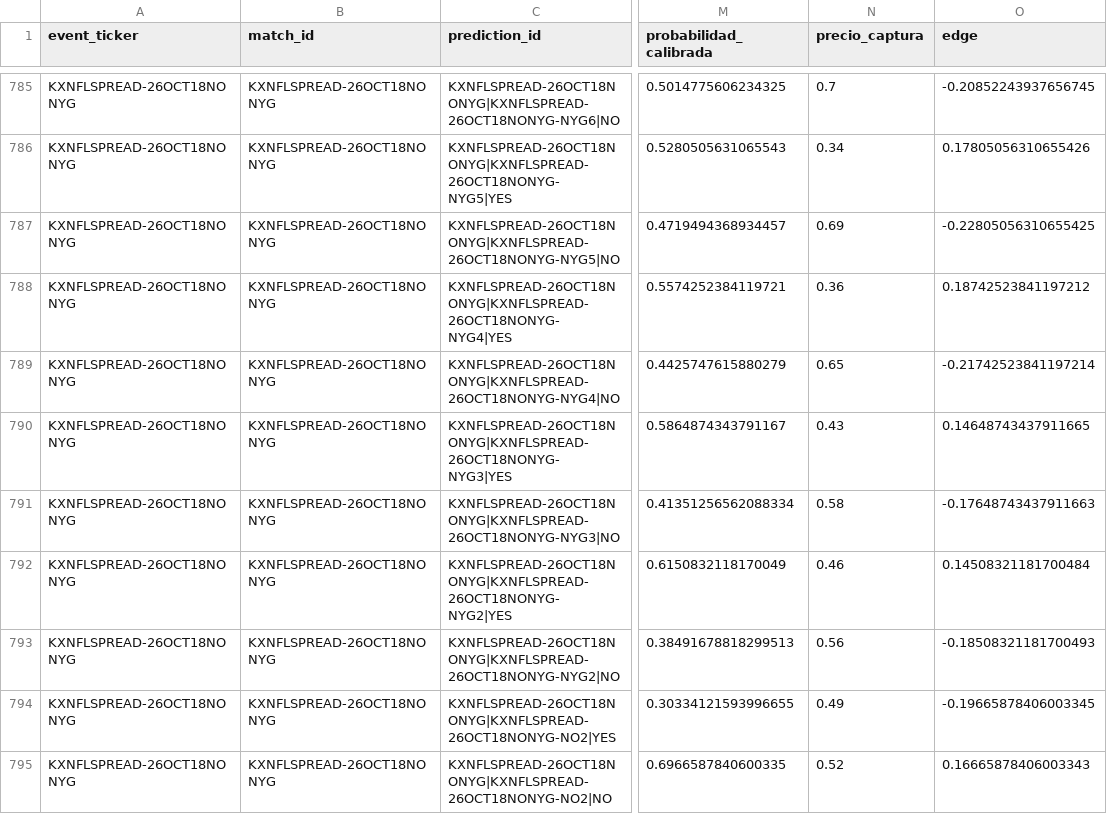
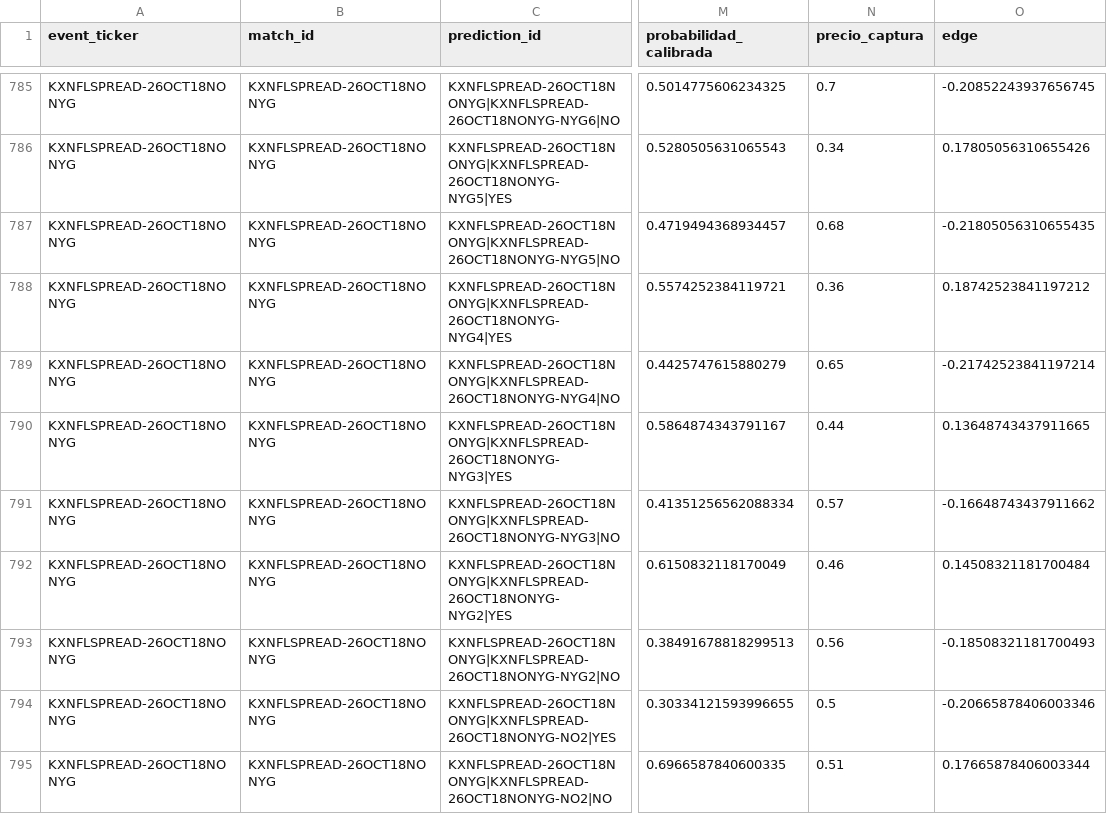
Before and after one commit to fall2606/predicciones, a CSV file: nfl_probabilidades_actuales.csv, drawn as a sheet; only a part is shown, gaps mark what is left out; the diff covers the shown part only; the diff names each change by its address in the sheet, - before the commit and + after, or states it on an @@ line.

Commit message:
Actualizar capturas y resultados NFL

```diff
--- a/nfl_probabilidades_actuales.csv
+++ b/nfl_probabilidades_actuales.csv
-N787 (precio_captura): 0.69
+N787 (precio_captura): 0.68
-O787 (edge): -0.22805056310655425
+O787 (edge): -0.21805056310655435
-N790 (precio_captura): 0.43
+N790 (precio_captura): 0.44
-O790 (edge): 0.14648743437911665
+O790 (edge): 0.13648743437911665
-N791 (precio_captura): 0.58
+N791 (precio_captura): 0.57
-O791 (edge): -0.17648743437911663
+O791 (edge): -0.16648743437911662
-N794 (precio_captura): 0.49
+N794 (precio_captura): 0.5
-O794 (edge): -0.19665878406003345
+O794 (edge): -0.20665878406003346
-N795 (precio_captura): 0.52
+N795 (precio_captura): 0.51
-O795 (edge): 0.16665878406003343
+O795 (edge): 0.17665878406003344
```
Also changed, not shown: 26 edited cells elsewhere in this file.
